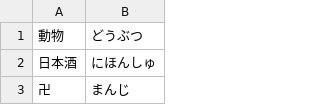
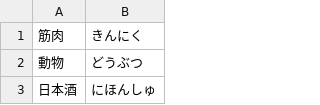
Before and after one commit to AoSankaku/passphrase-generator-japanese, a CSV file: src/assets/wordlist.csv, drawn as a sheet; only a part is shown; the shorter side is filled out with more unchanged rows; the diff names each change by its address in the sheet, - before the commit and + after, or states it on an @@ line.

Commit message:
てすと

```diff
--- a/src/assets/wordlist.csv
+++ b/src/assets/wordlist.csv
+row 1: 筋肉 | きんにく
```
